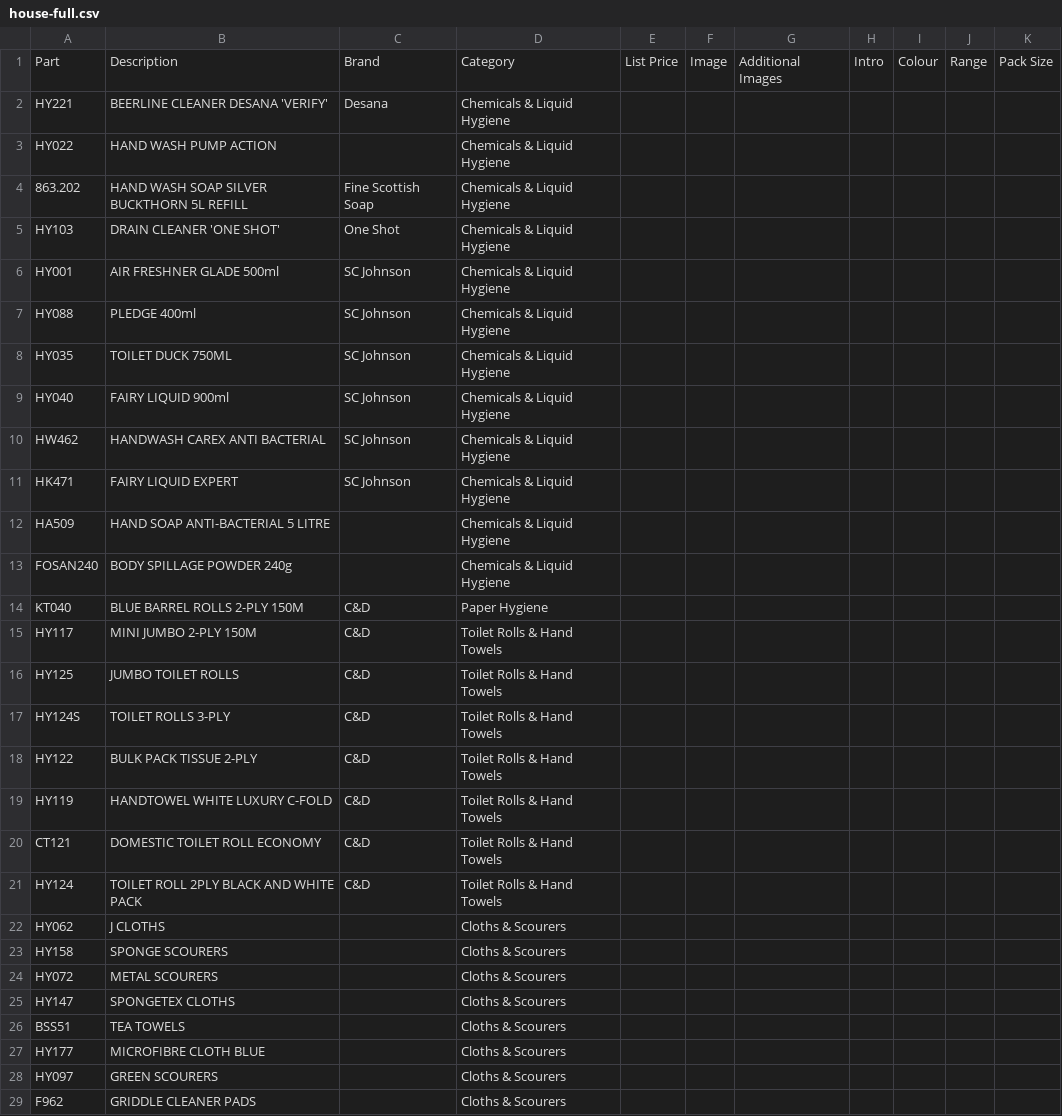
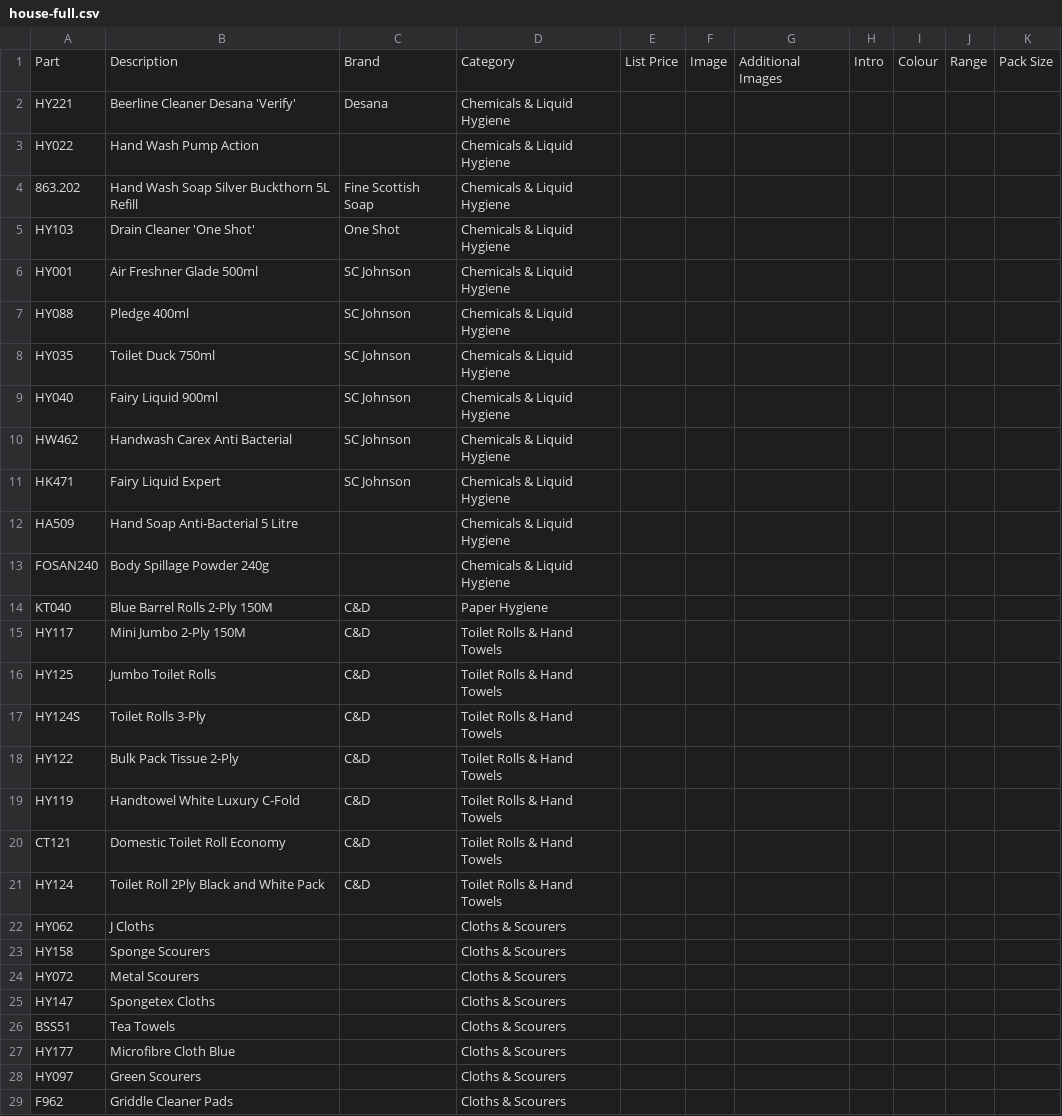
Before and after one commit to benhockham-gif/hco-splendid-supplier-data, a CSV file: house/house-full.csv, drawn as a sheet; only a part is shown; the diff covers the shown part only.

```diff
--- a/house/house-full.csv
+++ b/house/house-full.csv
@@ -1,29 +1,29 @@
 Part,Description,Brand,Category,List Price,Image,Additional Images,Intro,Colour,Range,Pack Size
-HY221,BEERLINE CLEANER DESANA 'VERIFY',Desana,Chemicals & Liquid Hygiene,,,,,,,
-HY022,HAND WASH PUMP ACTION,,Chemicals & Liquid Hygiene,,,,,,,
-863.202,HAND WASH SOAP SILVER BUCKTHORN 5L REFILL,Fine Scottish Soap,Chemicals & Liquid Hygiene,,,,,,,
-HY103,DRAIN CLEANER 'ONE SHOT',One Shot,Chemicals & Liquid Hygiene,,,,,,,
-HY001,AIR FRESHNER GLADE 500ml,SC Johnson,Chemicals & Liquid Hygiene,,,,,,,
-HY088,PLEDGE 400ml,SC Johnson,Chemicals & Liquid Hygiene,,,,,,,
-HY035,TOILET DUCK 750ML,SC Johnson,Chemicals & Liquid Hygiene,,,,,,,
-HY040,FAIRY LIQUID 900ml,SC Johnson,Chemicals & Liquid Hygiene,,,,,,,
-HW462,HANDWASH CAREX ANTI BACTERIAL,SC Johnson,Chemicals & Liquid Hygiene,,,,,,,
-HK471,FAIRY LIQUID EXPERT,SC Johnson,Chemicals & Liquid Hygiene,,,,,,,
-HA509,HAND SOAP ANTI-BACTERIAL 5 LITRE,,Chemicals & Liquid Hygiene,,,,,,,
-FOSAN240,BODY SPILLAGE POWDER 240g,,Chemicals & Liquid Hygiene,,,,,,,
-KT040,BLUE BARREL ROLLS 2-PLY 150M,C&D,Paper Hygiene,,,,,,,
-HY117,MINI JUMBO 2-PLY 150M,C&D,Toilet Rolls & Hand Towels,,,,,,,
-HY125,JUMBO TOILET ROLLS,C&D,Toilet Rolls & Hand Towels,,,,,,,
-HY124S,TOILET ROLLS 3-PLY,C&D,Toilet Rolls & Hand Towels,,,,,,,
-HY122,BULK PACK TISSUE 2-PLY,C&D,Toilet Rolls & Hand Towels,,,,,,,
-HY119,HANDTOWEL WHITE LUXURY C-FOLD,C&D,Toilet Rolls & Hand Towels,,,,,,,
-CT121,DOMESTIC TOILET ROLL ECONOMY,C&D,Toilet Rolls & Hand Towels,,,,,,,
-HY124,TOILET ROLL 2PLY BLACK AND WHITE PACK,C&D,Toilet Rolls & Hand Towels,,,,,,,
-HY062,J CLOTHS,,Cloths & Scourers,,,,,,,
-HY158,SPONGE SCOURERS,,Cloths & Scourers,,,,,,,
-HY072,METAL SCOURERS,,Cloths & Scourers,,,,,,,
-HY147,SPONGETEX CLOTHS,,Cloths & Scourers,,,,,,,
-BSS51,TEA TOWELS,,Cloths & Scourers,,,,,,,
-HY177,MICROFIBRE CLOTH BLUE,,Cloths & Scourers,,,,,,,
-HY097,GREEN SCOURERS,,Cloths & Scourers,,,,,,,
-F962,GRIDDLE CLEANER PADS,,Cloths & Scourers,,,,,,,
+HY221,Beerline Cleaner Desana 'Verify',Desana,Chemicals & Liquid Hygiene,,,,,,,
+HY022,Hand Wash Pump Action,,Chemicals & Liquid Hygiene,,,,,,,
+863.202,Hand Wash Soap Silver Buckthorn 5L Refill,Fine Scottish Soap,Chemicals & Liquid Hygiene,,,,,,,
+HY103,Drain Cleaner 'One Shot',One Shot,Chemicals & Liquid Hygiene,,,,,,,
+HY001,Air Freshner Glade 500ml,SC Johnson,Chemicals & Liquid Hygiene,,,,,,,
+HY088,Pledge 400ml,SC Johnson,Chemicals & Liquid Hygiene,,,,,,,
+HY035,Toilet Duck 750ml,SC Johnson,Chemicals & Liquid Hygiene,,,,,,,
+HY040,Fairy Liquid 900ml,SC Johnson,Chemicals & Liquid Hygiene,,,,,,,
+HW462,Handwash Carex Anti Bacterial,SC Johnson,Chemicals & Liquid Hygiene,,,,,,,
+HK471,Fairy Liquid Expert,SC Johnson,Chemicals & Liquid Hygiene,,,,,,,
+HA509,Hand Soap Anti-Bacterial 5 Litre,,Chemicals & Liquid Hygiene,,,,,,,
+FOSAN240,Body Spillage Powder 240g,,Chemicals & Liquid Hygiene,,,,,,,
+KT040,Blue Barrel Rolls 2-Ply 150M,C&D,Paper Hygiene,,,,,,,
+HY117,Mini Jumbo 2-Ply 150M,C&D,Toilet Rolls & Hand Towels,,,,,,,
+HY125,Jumbo Toilet Rolls,C&D,Toilet Rolls & Hand Towels,,,,,,,
+HY124S,Toilet Rolls 3-Ply,C&D,Toilet Rolls & Hand Towels,,,,,,,
+HY122,Bulk Pack Tissue 2-Ply,C&D,Toilet Rolls & Hand Towels,,,,,,,
+HY119,Handtowel White Luxury C-Fold,C&D,Toilet Rolls & Hand Towels,,,,,,,
+CT121,Domestic Toilet Roll Economy,C&D,Toilet Rolls & Hand Towels,,,,,,,
+HY124,Toilet Roll 2Ply Black and White Pack,C&D,Toilet Rolls & Hand Towels,,,,,,,
+HY062,J Cloths,,Cloths & Scourers,,,,,,,
+HY158,Sponge Scourers,,Cloths & Scourers,,,,,,,
+HY072,Metal Scourers,,Cloths & Scourers,,,,,,,
+HY147,Spongetex Cloths,,Cloths & Scourers,,,,,,,
+BSS51,Tea Towels,,Cloths & Scourers,,,,,,,
+HY177,Microfibre Cloth Blue,,Cloths & Scourers,,,,,,,
+HY097,Green Scourers,,Cloths & Scourers,,,,,,,
+F962,Griddle Cleaner Pads,,Cloths & Scourers,,,,,,,
```
Also changed, not shown: 61 edited cells elsewhere in this file, arc/arc-full.csv, bbp/bbp-full.csv, 2 other files.
